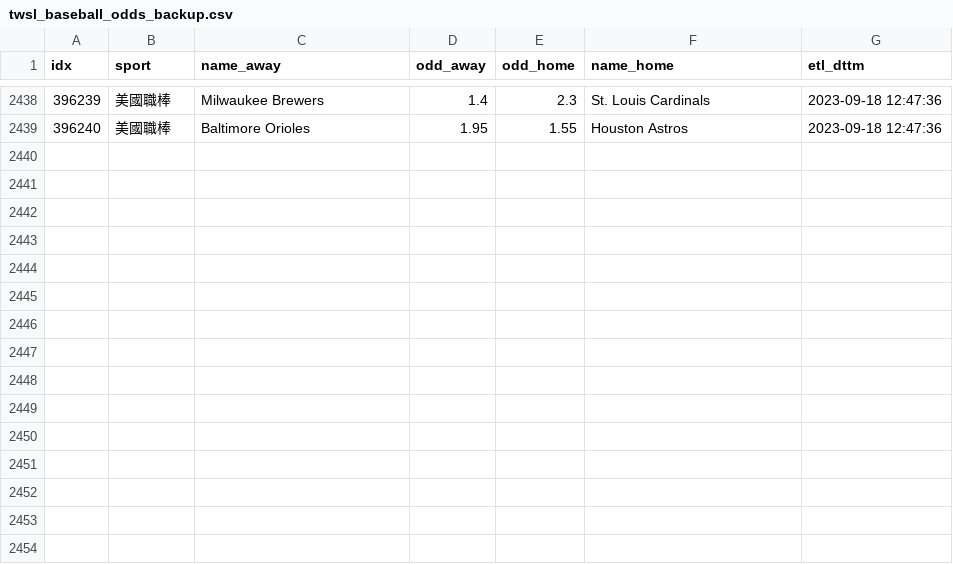
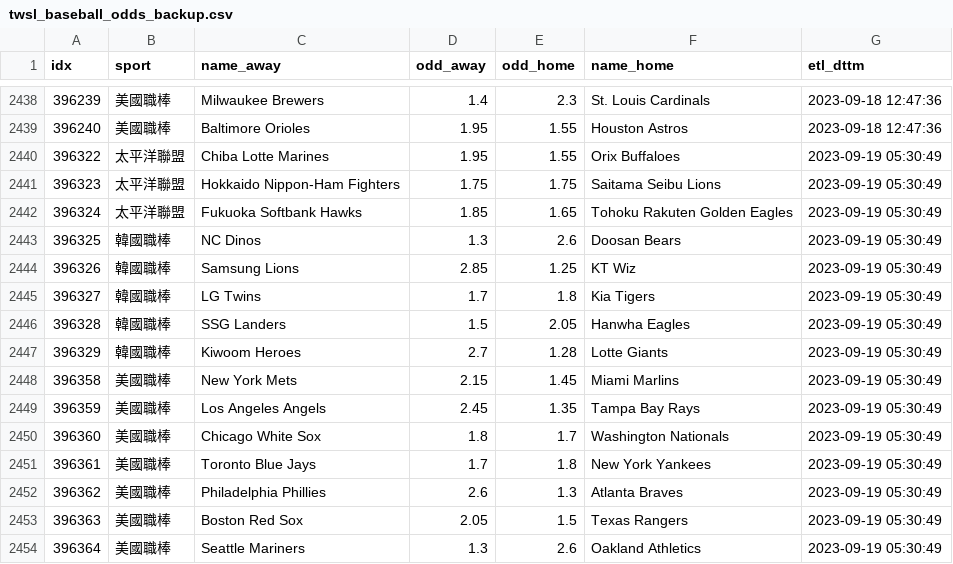
Before and after one commit to achilles0926/tw_sport_lottery, a CSV file: twsl_baseball_odds_backup.csv, drawn as a sheet; only a part is shown, gaps mark what is left out; the diff names each change by its address in the sheet, - before the commit and + after, or states it on an @@ line.

```diff
--- a/twsl_baseball_odds_backup.csv
+++ b/twsl_baseball_odds_backup.csv
+row 2440: 396322 | 太平洋聯盟 | Chiba Lotte Marines | 1.95 | 1.55 | Orix Buffaloes | 2023-09-19 05:30:49
+row 2441: 396323 | 太平洋聯盟 | Hokkaido Nippon-Ham Fighters | 1.75 | 1.75 | Saitama Seibu Lions | 2023-09-19 05:30:49
+row 2442: 396324 | 太平洋聯盟 | Fukuoka Softbank Hawks | 1.85 | 1.65 | Tohoku Rakuten Golden Eagles | 2023-09-19 05:30:49
+row 2443: 396325 | 韓國職棒 | NC Dinos | 1.3 | 2.6 | Doosan Bears | 2023-09-19 05:30:49
+row 2444: 396326 | 韓國職棒 | Samsung Lions | 2.85 | 1.25 | KT Wiz | 2023-09-19 05:30:49
+row 2445: 396327 | 韓國職棒 | LG Twins | 1.7 | 1.8 | Kia Tigers | 2023-09-19 05:30:49
+row 2446: 396328 | 韓國職棒 | SSG Landers | 1.5 | 2.05 | Hanwha Eagles | 2023-09-19 05:30:49
+row 2447: 396329 | 韓國職棒 | Kiwoom Heroes | 2.7 | 1.28 | Lotte Giants | 2023-09-19 05:30:49
+row 2448: 396358 | 美國職棒 | New York Mets | 2.15 | 1.45 | Miami Marlins | 2023-09-19 05:30:49
+row 2449: 396359 | 美國職棒 | Los Angeles Angels | 2.45 | 1.35 | Tampa Bay Rays | 2023-09-19 05:30:49
+row 2450: 396360 | 美國職棒 | Chicago White Sox | 1.8 | 1.7 | Washington Nationals | 2023-09-19 05:30:49
+row 2451: 396361 | 美國職棒 | Toronto Blue Jays | 1.7 | 1.8 | New York Yankees | 2023-09-19 05:30:49
+row 2452: 396362 | 美國職棒 | Philadelphia Phillies | 2.6 | 1.3 | Atlanta Braves | 2023-09-19 05:30:49
+row 2453: 396363 | 美國職棒 | Boston Red Sox | 2.05 | 1.5 | Texas Rangers | 2023-09-19 05:30:49
+row 2454: 396364 | 美國職棒 | Seattle Mariners | 1.3 | 2.6 | Oakland Athletics | 2023-09-19 05:30:49
```
Also changed, not shown: twsl_baseball_odds_base.csv, twsl_baseball_odds_new.csv.
